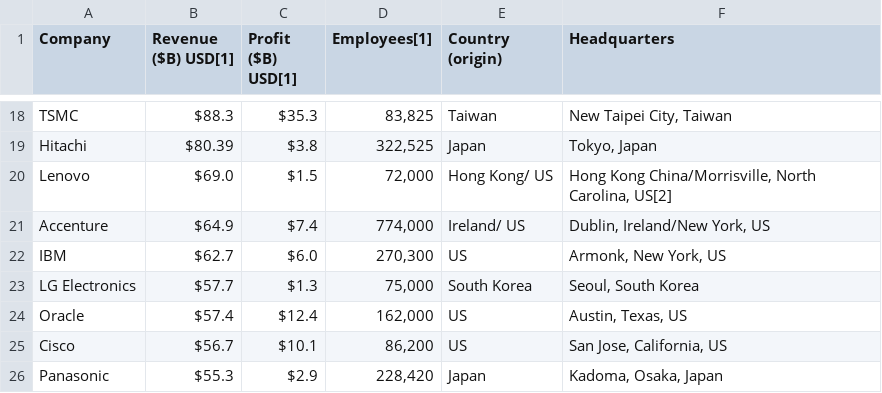
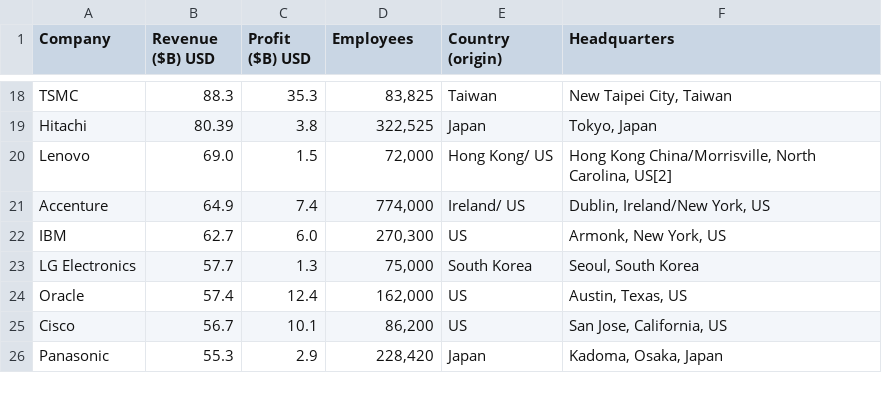
Before and after one commit to LIANNAKA/Python101, a CSV file: Tech_Companies.csv, drawn as a sheet; only a part is shown, gaps mark what is left out; the diff covers the shown part only; the diff names each change by its address in the sheet, - before the commit and + after, or states it on an @@ line.

```diff
--- a/Tech_Companies.csv
+++ b/Tech_Companies.csv
-B1: Revenue ($B) USD[1]
+B1: Revenue ($B) USD
-C1: Profit ($B) USD[1]
+C1: Profit ($B) USD
-D1: Employees[1]
+D1: Employees
-B18 (Revenue ($B) USD): $88.3
+B18 (Revenue ($B) USD): 88.3
-C18 (Profit ($B) USD): $35.3
+C18 (Profit ($B) USD): 35.3
-B19 (Revenue ($B) USD): $80.39
+B19 (Revenue ($B) USD): 80.39
-C19 (Profit ($B) USD): $3.8
+C19 (Profit ($B) USD): 3.8
-B20 (Revenue ($B) USD): $69.0
+B20 (Revenue ($B) USD): 69.0
-C20 (Profit ($B) USD): $1.5
+C20 (Profit ($B) USD): 1.5
-B21 (Revenue ($B) USD): $64.9
+B21 (Revenue ($B) USD): 64.9
-C21 (Profit ($B) USD): $7.4
+C21 (Profit ($B) USD): 7.4
-B22 (Revenue ($B) USD): $62.7
+B22 (Revenue ($B) USD): 62.7
-C22 (Profit ($B) USD): $6.0
+C22 (Profit ($B) USD): 6.0
-B23 (Revenue ($B) USD): $57.7
+B23 (Revenue ($B) USD): 57.7
-C23 (Profit ($B) USD): $1.3
+C23 (Profit ($B) USD): 1.3
-B24 (Revenue ($B) USD): $57.4
+B24 (Revenue ($B) USD): 57.4
-C24 (Profit ($B) USD): $12.4
+C24 (Profit ($B) USD): 12.4
-B25 (Revenue ($B) USD): $56.7
+B25 (Revenue ($B) USD): 56.7
-C25 (Profit ($B) USD): $10.1
+C25 (Profit ($B) USD): 10.1
-B26 (Revenue ($B) USD): $55.3
+B26 (Revenue ($B) USD): 55.3
-C26 (Profit ($B) USD): $2.9
+C26 (Profit ($B) USD): 2.9
```
Also changed, not shown: 32 edited cells elsewhere in this file, 1 other file.
